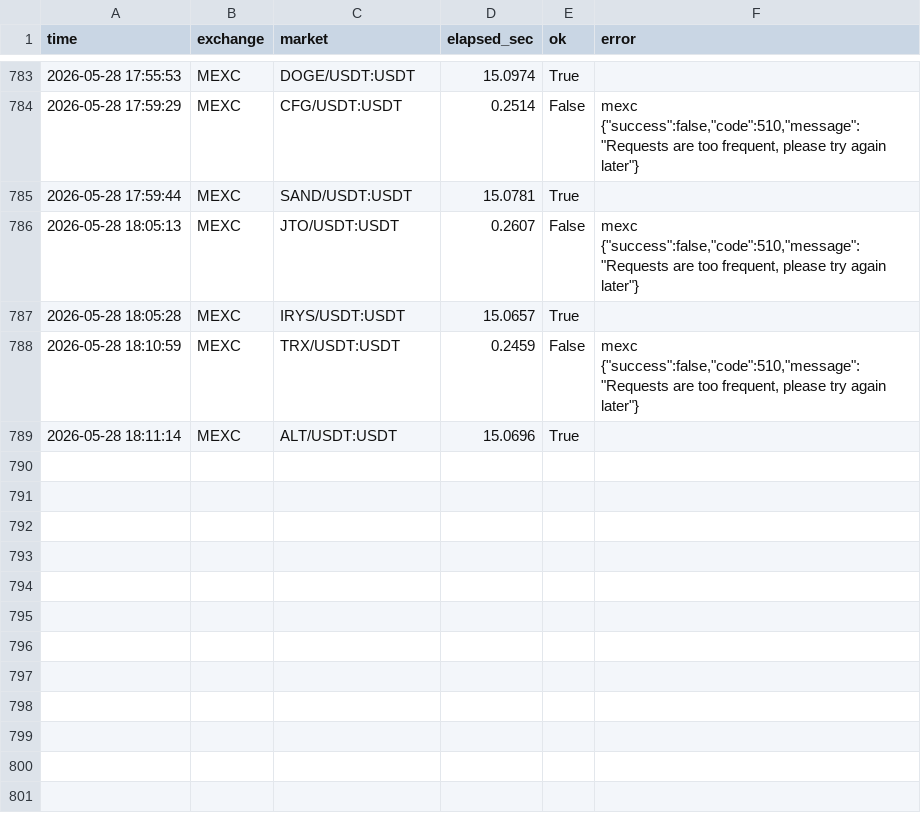
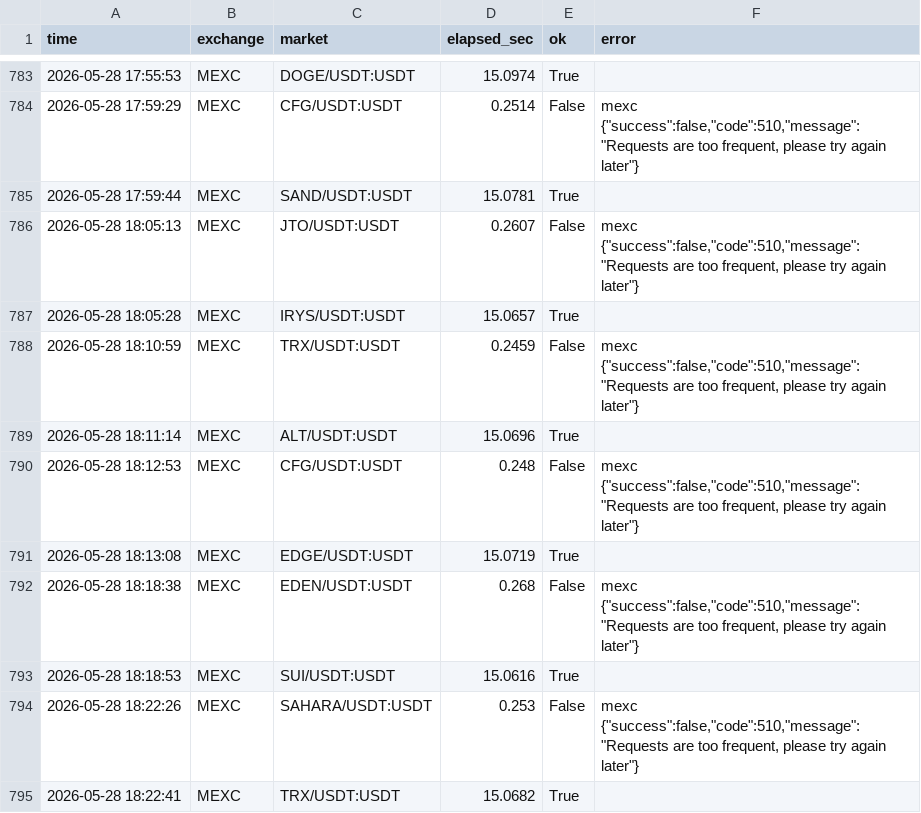
Before and after one commit to jongyeongkim/k-edge-homepage, a CSV file: yang/paper_trading_data/api_speed_log.csv, drawn as a sheet; only a part is shown, gaps mark what is left out.

```diff
--- a/yang/paper_trading_data/api_speed_log.csv
+++ b/yang/paper_trading_data/api_speed_log.csv
@@ -789 +789,7 @@
 2026-05-28 18:11:14,MEXC,ALT/USDT:USDT,15.0696,True,
+2026-05-28 18:12:53,MEXC,CFG/USDT:USDT,0.248,False,"mexc {""success"":false,""code"":510,""message"":""Requests are too frequent, please try again later""}"
+2026-05-28 18:13:08,MEXC,EDGE/USDT:USDT,15.0719,True,
+2026-05-28 18:18:38,MEXC,EDEN/USDT:USDT,0.268,False,"mexc {""success"":false,""code"":510,""message"":""Requests are too frequent, please try again later""}"
+2026-05-28 18:18:53,MEXC,SUI/USDT:USDT,15.0616,True,
+2026-05-28 18:22:26,MEXC,SAHARA/USDT:USDT,0.253,False,"mexc {""success"":false,""code"":510,""message"":""Requests are too frequent, please try again later""}"
+2026-05-28 18:22:41,MEXC,TRX/USDT:USDT,15.0682,True,
```
Also changed, not shown: 11 other files.
